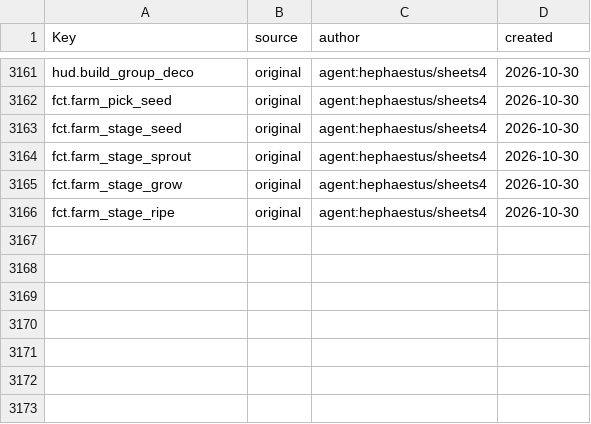
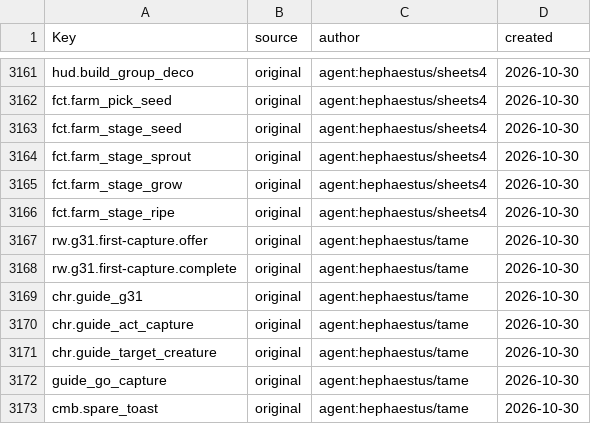
Before and after one commit to Indosaram/roblox_forge, a CSV file: games/robango-island/locale/provenance.csv, drawn as a sheet; only a part is shown, gaps mark what is left out.

```diff
--- a/games/robango-island/locale/provenance.csv
+++ b/games/robango-island/locale/provenance.csv
@@ -3166 +3166,8 @@ fct.farm_stage_grow,original,agent:hephaestus/sheets4,2026-10-30
 fct.farm_stage_ripe,original,agent:hephaestus/sheets4,2026-10-30
+rw.g31.first-capture.offer,original,agent:hephaestus/tame,2026-10-30
+rw.g31.first-capture.complete,original,agent:hephaestus/tame,2026-10-30
+chr.guide_g31,original,agent:hephaestus/tame,2026-10-30
+chr.guide_act_capture,original,agent:hephaestus/tame,2026-10-30
+chr.guide_target_creature,original,agent:hephaestus/tame,2026-10-30
+guide_go_capture,original,agent:hephaestus/tame,2026-10-30
+cmb.spare_toast,original,agent:hephaestus/tame,2026-10-30
```
Also changed, not shown: games/robango-island/locale/strings.csv, 20 other files.
